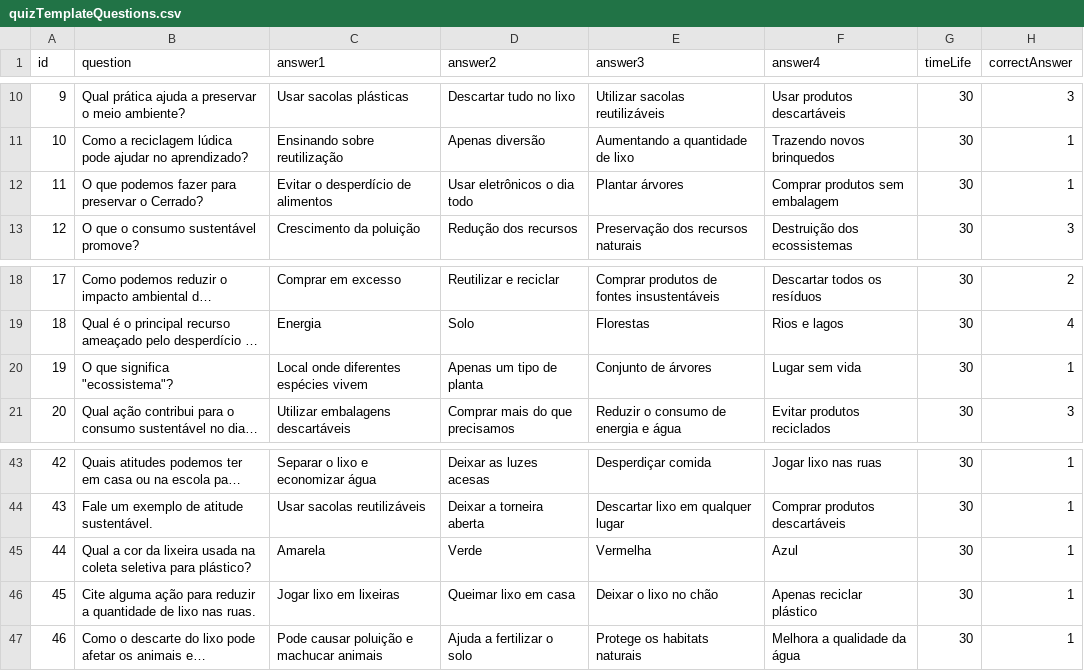
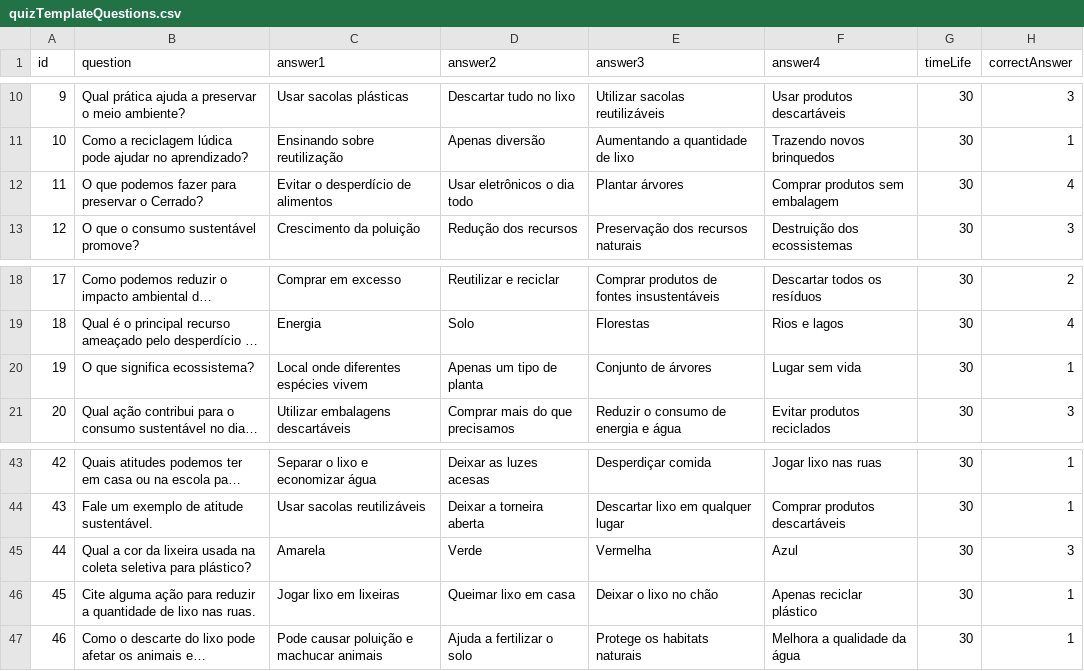
Before and after one commit to rodrigototy/torta-na-cara, a CSV file: data/quizTemplateQuestions.csv, drawn as a sheet; only a part is shown, gaps mark what is left out; long unchanged cells end in …; the diff names each change by its address in the sheet, - before the commit and + after, or states it on an @@ line.

```diff
--- a/data/quizTemplateQuestions.csv
+++ b/data/quizTemplateQuestions.csv
-H12 (correctAnswer): 1
+H12 (correctAnswer): 4
-B20 (question): O que significa "ecossistema"?
+B20 (question): O que significa ecossistema?
-H45 (correctAnswer): 1
+H45 (correctAnswer): 3
```
Also changed, not shown: 54 other files.
